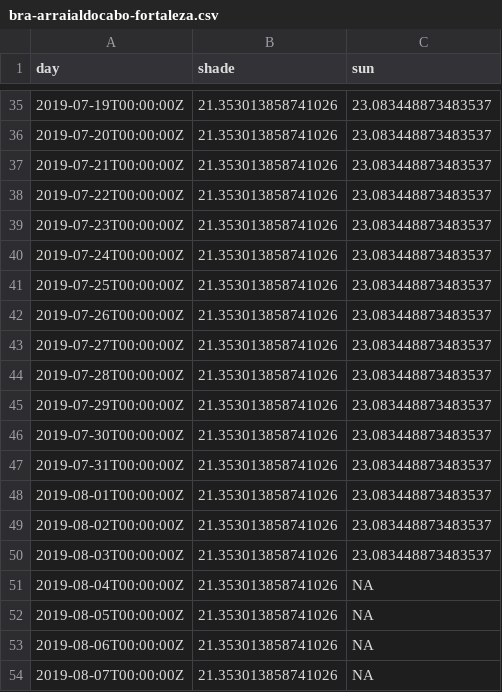
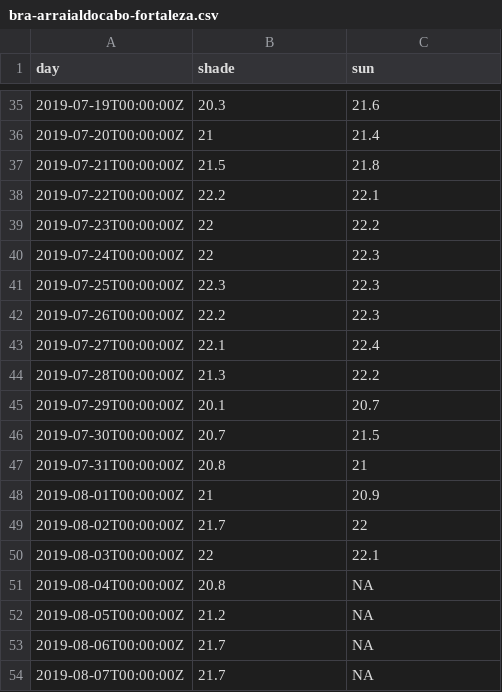
Before and after one commit to marinebon/intertidal-temps, a CSV file: data_smoothed/bra-arraialdocabo-fortaleza.csv, drawn as a sheet; only a part is shown, gaps mark what is left out; the diff covers the shown part only.

```diff
--- a/data_smoothed/bra-arraialdocabo-fortaleza.csv
+++ b/data_smoothed/bra-arraialdocabo-fortaleza.csv
@@ -35,20 +35,20 @@ day,shade,sun
-2019-07-19T00:00:00Z,21.353013858741026,23.083448873483537
-2019-07-20T00:00:00Z,21.353013858741026,23.083448873483537
-2019-07-21T00:00:00Z,21.353013858741026,23.083448873483537
-2019-07-22T00:00:00Z,21.353013858741026,23.083448873483537
-2019-07-23T00:00:00Z,21.353013858741026,23.083448873483537
-2019-07-24T00:00:00Z,21.353013858741026,23.083448873483537
-2019-07-25T00:00:00Z,21.353013858741026,23.083448873483537
-2019-07-26T00:00:00Z,21.353013858741026,23.083448873483537
-2019-07-27T00:00:00Z,21.353013858741026,23.083448873483537
-2019-07-28T00:00:00Z,21.353013858741026,23.083448873483537
-2019-07-29T00:00:00Z,21.353013858741026,23.083448873483537
-2019-07-30T00:00:00Z,21.353013858741026,23.083448873483537
-2019-07-31T00:00:00Z,21.353013858741026,23.083448873483537
-2019-08-01T00:00:00Z,21.353013858741026,23.083448873483537
-2019-08-02T00:00:00Z,21.353013858741026,23.083448873483537
-2019-08-03T00:00:00Z,21.353013858741026,23.083448873483537
-2019-08-04T00:00:00Z,21.353013858741026,NA
-2019-08-05T00:00:00Z,21.353013858741026,NA
-2019-08-06T00:00:00Z,21.353013858741026,NA
-2019-08-07T00:00:00Z,21.353013858741026,NA
+2019-07-19T00:00:00Z,20.3,21.6
+2019-07-20T00:00:00Z,21,21.4
+2019-07-21T00:00:00Z,21.5,21.8
+2019-07-22T00:00:00Z,22.2,22.1
+2019-07-23T00:00:00Z,22,22.2
+2019-07-24T00:00:00Z,22,22.3
+2019-07-25T00:00:00Z,22.3,22.3
+2019-07-26T00:00:00Z,22.2,22.3
+2019-07-27T00:00:00Z,22.1,22.4
+2019-07-28T00:00:00Z,21.3,22.2
+2019-07-29T00:00:00Z,20.1,20.7
+2019-07-30T00:00:00Z,20.7,21.5
+2019-07-31T00:00:00Z,20.8,21
+2019-08-01T00:00:00Z,21,20.9
+2019-08-02T00:00:00Z,21.7,22
+2019-08-03T00:00:00Z,22,22.1
+2019-08-04T00:00:00Z,20.8,NA
+2019-08-05T00:00:00Z,21.2,NA
+2019-08-06T00:00:00Z,21.7,NA
+2019-08-07T00:00:00Z,21.7,NA
```
Also changed, not shown: 141 edited cells elsewhere in this file, data_smoothed/arg-puertomadryn3.csv, data_smoothed/bra-costadasalgas-gramute.csv, 3 other files.
